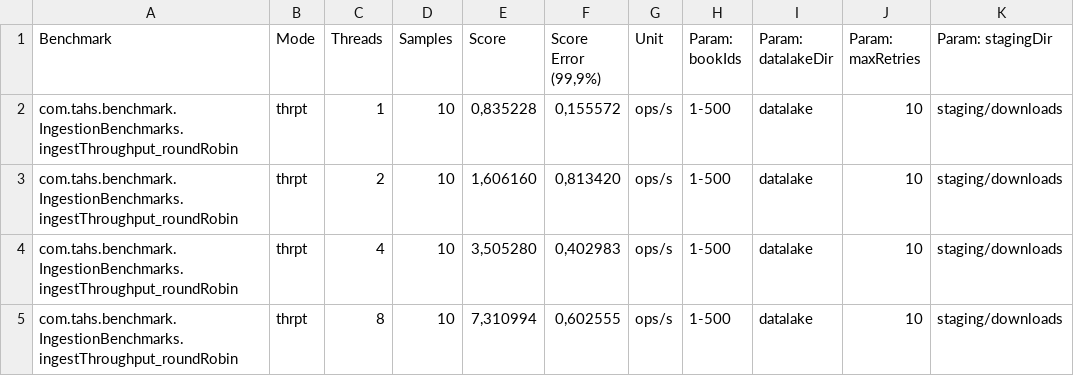
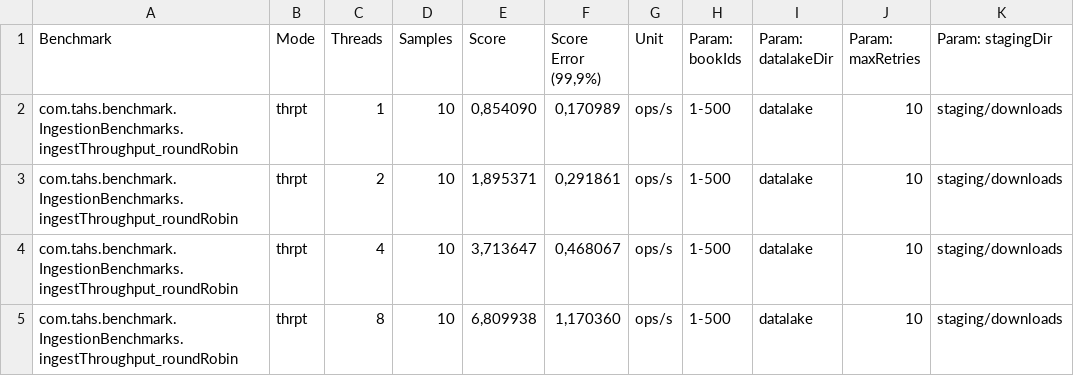
Before and after one commit to The-almost-honor-students/Stage_2, a CSV file: benchmarking_results/ingestion/data/ingestion_agg.csv, drawn as a sheet; only a part is shown; the diff names each change by its address in the sheet, - before the commit and + after, or states it on an @@ line.

Commit message:
data output of ingestion benchmarking

```diff
--- a/benchmarking_results/ingestion/data/ingestion_agg.csv
+++ b/benchmarking_results/ingestion/data/ingestion_agg.csv
-E2 (Score): 0,835228
+E2 (Score): 0,854090
-F2 (Score Error (99,9%)): 0,155572
+F2 (Score Error (99,9%)): 0,170989
-E3 (Score): 1,606160
+E3 (Score): 1,895371
-F3 (Score Error (99,9%)): 0,813420
+F3 (Score Error (99,9%)): 0,291861
-E4 (Score): 3,505280
+E4 (Score): 3,713647
-F4 (Score Error (99,9%)): 0,402983
+F4 (Score Error (99,9%)): 0,468067
-E5 (Score): 7,310994
+E5 (Score): 6,809938
-F5 (Score Error (99,9%)): 0,602555
+F5 (Score Error (99,9%)): 1,170360
```
Also changed, not shown: benchmarking_results/ingestion/data/ingestion_t1.csv, benchmarking_results/ingestion/data/ingestion_t2.csv, 18 other files.
